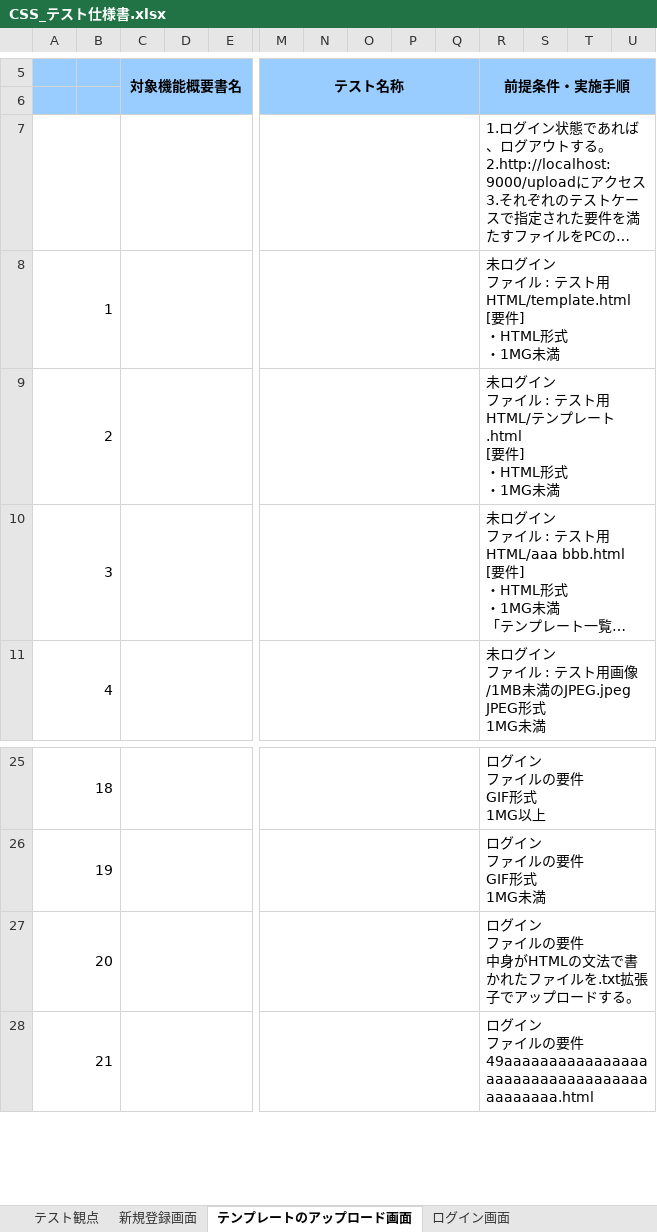
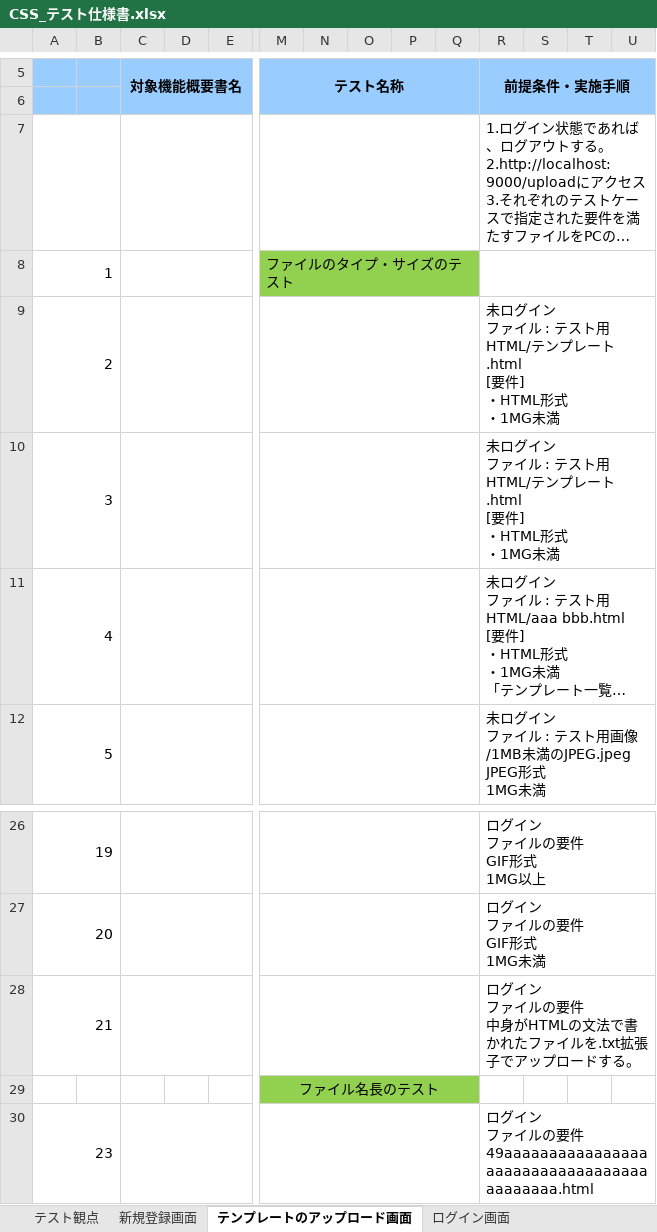
Before and after one commit to ColorSchemeSystem/CSS, an Excel workbook: CSS_テスト仕様書.xlsx, sheet テンプレートのアップロード画面, drawn as a sheet; only a part is shown, gaps mark what is left out; long unchanged cells end in …; values as stored, in another font and other column widths than the file's, no borders; addresses are those after the commit; rows hold the shown columns only; ↵ is a line break in a cell; the diff names each change by its address in the sheet, - before the commit and + after, or states it on an @@ line.

Commit message:
テスト仕様書の修正

```diff
--- a/CSS_テスト仕様書.xlsx (sheet テンプレートのアップロード画面)
+++ b/CSS_テスト仕様書.xlsx (sheet テンプレートのアップロード画面)
+row 8: 1 |  |  |  |  | ファイルのタイプ・サイズのテスト
@@ column A renumbered from row 9 down @@
-R9: …テスト用HTML/template.html ↵ [要件]…
+R9: …テスト用HTML/テンプレート.html ↵ [要件]…
+row 29:  |  |  |  |  | ファイル名長のテスト
```
